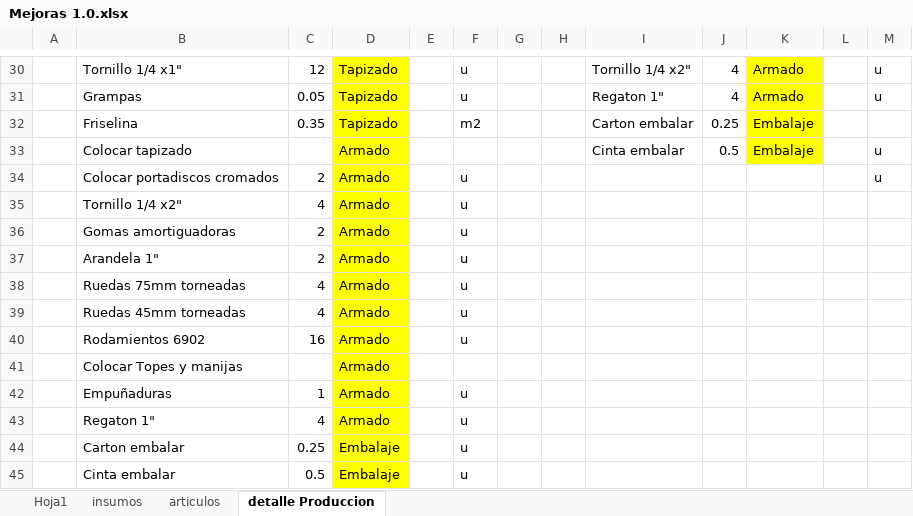
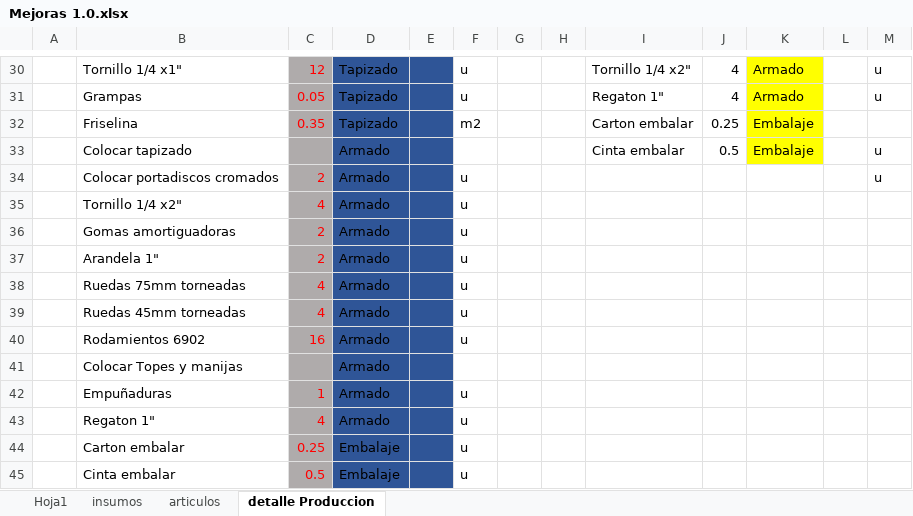
Before and after one commit to leykerSV/McEliteMachines, an Excel workbook: documentacion/Documentos/Mejoras 1.0.xlsx, sheet detalle Produccion, drawn as a sheet; only a part is shown, gaps mark what is left out; values as stored, in another font and other column widths than the file's, no borders; the diff covers the shown part only; the diff names each change by its address in the sheet, - before the commit and + after, or states it on an @@ line.

```diff
--- a/documentacion/Documentos/Mejoras 1.0.xlsx (sheet detalle Produccion)
+++ b/documentacion/Documentos/Mejoras 1.0.xlsx (sheet detalle Produccion)
-C30:C45 fill: none
+C30:C45 fill: #AFABAB
-C30:C32 text colour: black
+C30:C32 text colour: #FF0000
-D30:D45 fill: #FFFF00
+D30:D45 fill: #2F5597
-E30:E45 fill: none
+E30:E45 fill: #2F5597
-C34:C40 text colour: black
+C34:C40 text colour: #FF0000
-C42:C45 text colour: black
+C42:C45 text colour: #FF0000
```
Also changed, not shown: cell formats elsewhere in this sheet, sheet articulos, 22 other files.
